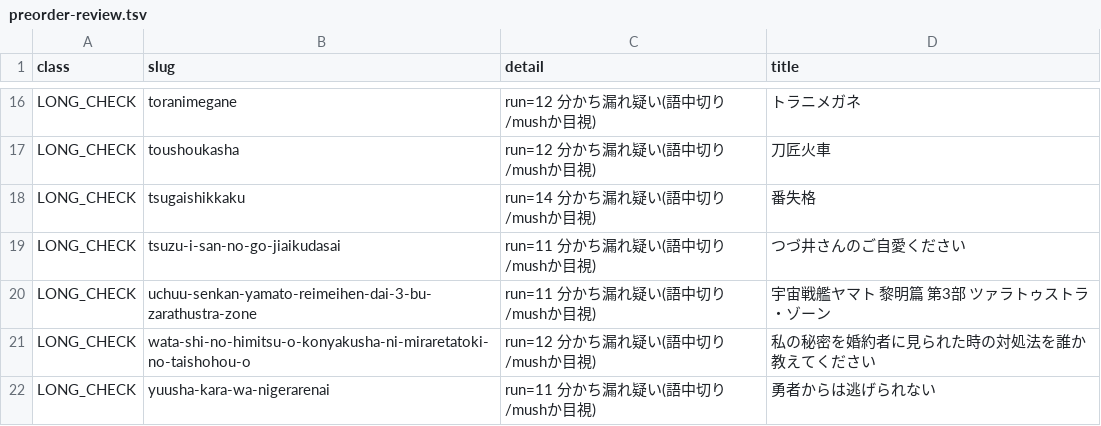
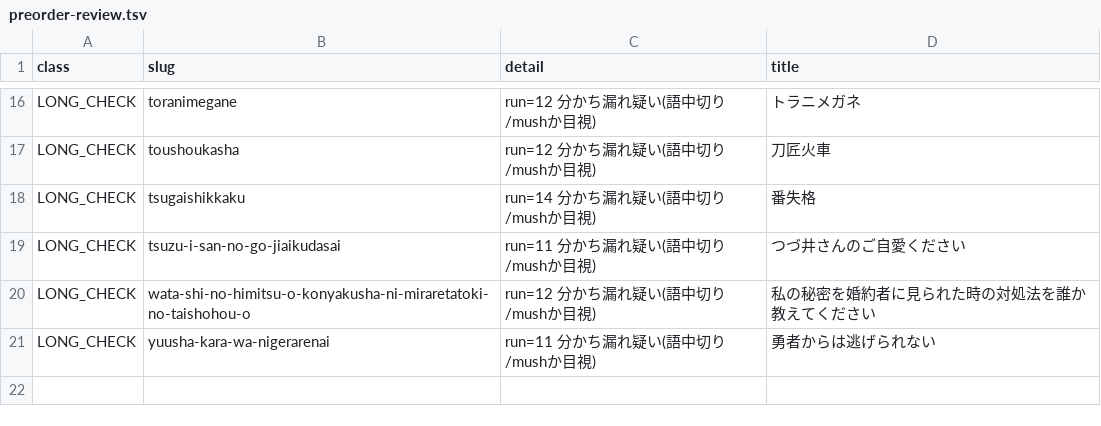
Before and after one commit to shuichi0725-cmyk/MANGAL, a TSV file: docs/production-diagnostics/preorder-review.tsv, drawn as a sheet; only a part is shown, gaps mark what is left out.

```diff
--- a/docs/production-diagnostics/preorder-review.tsv
+++ b/docs/production-diagnostics/preorder-review.tsv
@@ -19,3 +19,2 @@ LONG_CHECK	tsugaishikkaku	run=14 分かち漏れ疑い(語中切り/mushか目
 LONG_CHECK	tsuzu-i-san-no-go-jiaikudasai	run=11 分かち漏れ疑い(語中切り/mushか目視)	つづ井さんのご自愛ください
-LONG_CHECK	uchuu-senkan-yamato-reimeihen-dai-3-bu-zarathustra-zone	run=11 分かち漏れ疑い(語中切り/mushか目視)	宇宙戦艦ヤマト 黎明篇 第3部 ツァラトゥストラ・ゾーン
 LONG_CHECK	wata-shi-no-himitsu-o-konyakusha-ni-miraretatoki-no-taishohou-o	run=12 分かち漏れ疑い(語中切り/mushか目視)	私の秘密を婚約者に見られた時の対処法を誰か教えてください
```
Also changed, not shown: 7 other files.
